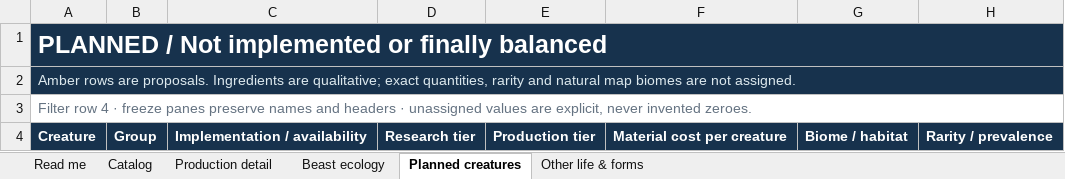
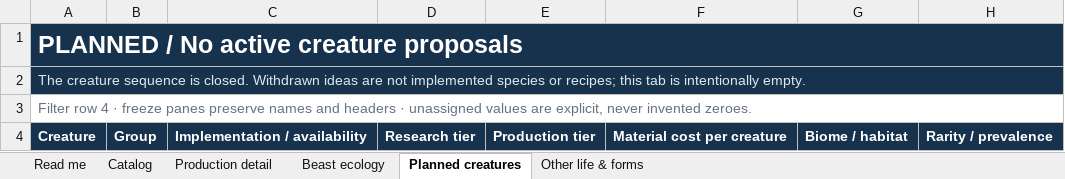
Before and after one commit to HelHeresyDev/Helix-Heresy, an Excel workbook: reference/creature-catalog.xlsx, sheet Planned creatures, drawn as a sheet; only a part is shown; values as stored, in another font and other column widths than the file's, no borders; table styles not drawn; the diff covers the shown part only; the diff names each change by its address in the sheet, - before the commit and + after, or states it on an @@ line.

Commit message:
Shelve Bone Skitter and close creature sequence

```diff
--- a/reference/creature-catalog.xlsx (sheet Planned creatures)
+++ b/reference/creature-catalog.xlsx (sheet Planned creatures)
-A1: PLANNED / Not implemented or finally balanced
+A1: PLANNED / No active creature proposals
-A2: Amber rows are proposals. Ingredients are qualitative; exact quantities, rarity and natural map biomes are not assigned.
+A2: The creature sequence is closed. Withdrawn ideas are not implemented species or recipes; this tab is intentionally empty.
```
Also changed, not shown: 1 removed row elsewhere in this sheet, sheet Read me, sheet Catalog, 9 other files.
